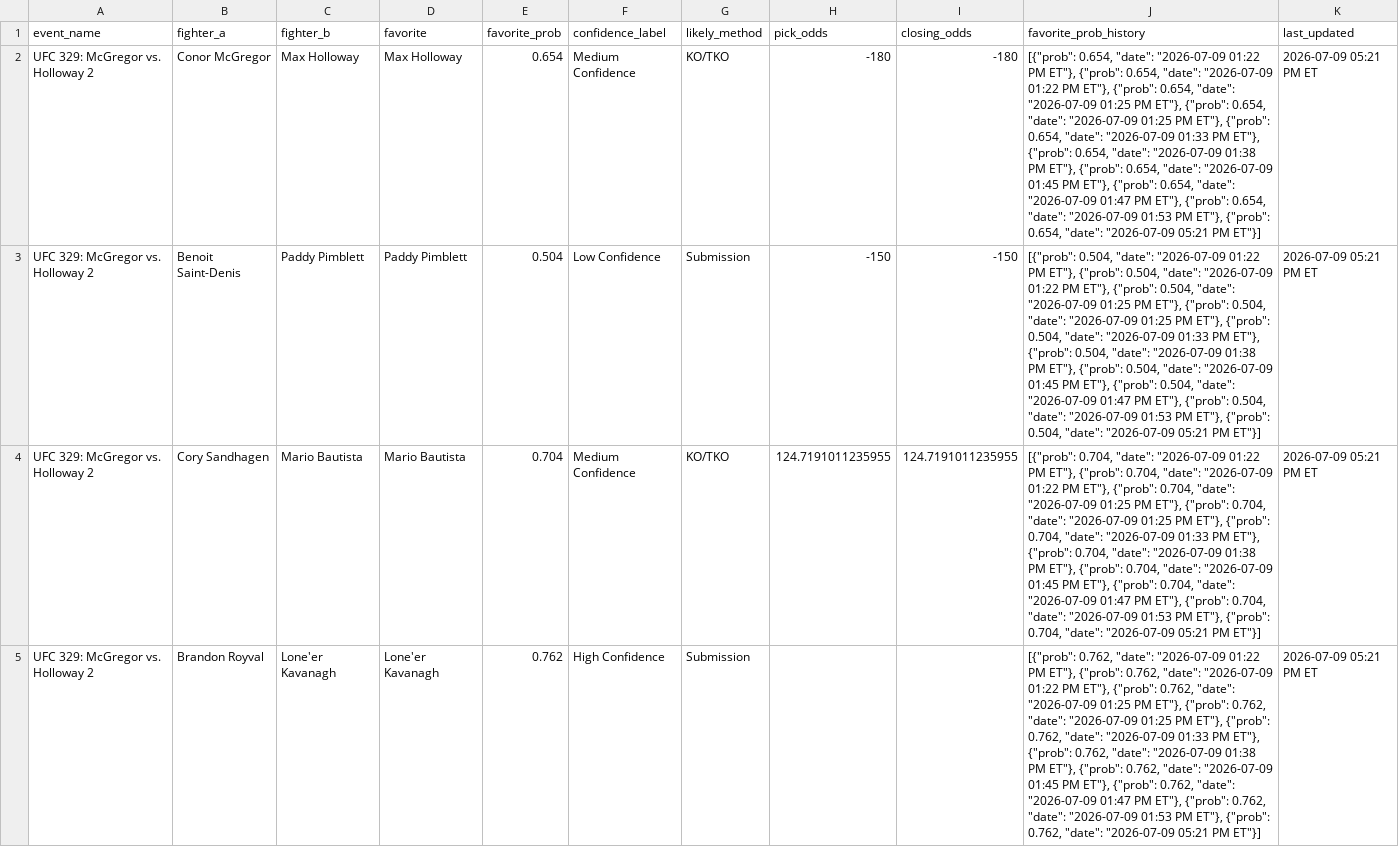
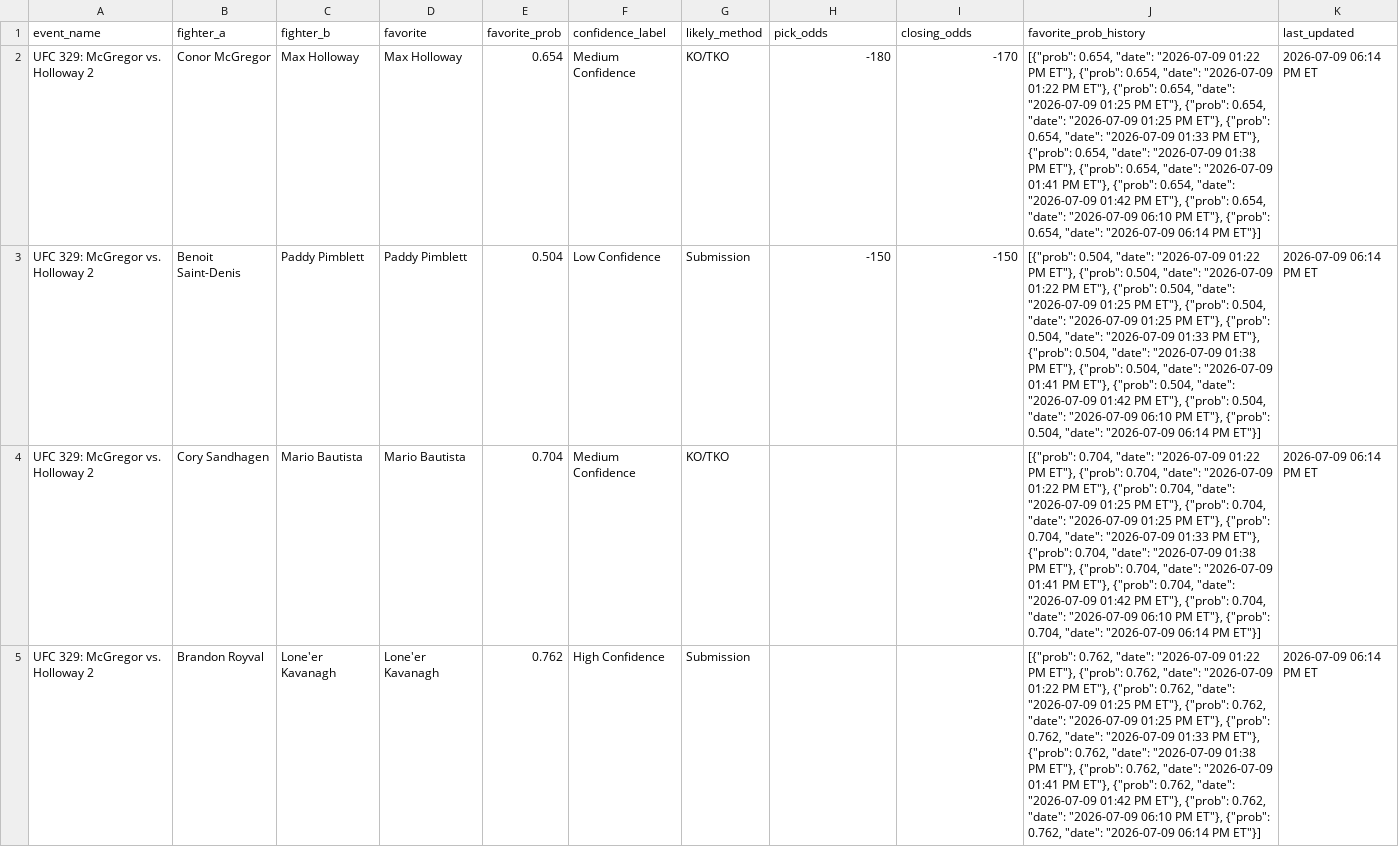
Before and after one commit to sb98park/ufc-edge-finder, a CSV file: data/predictions_log.csv, drawn as a sheet; only a part is shown; the diff covers the shown part only; the diff names each change by its address in the sheet, - before the commit and + after, or states it on an @@ line.

Commit message:
Animation improvement and addition of favorite picks section

```diff
--- a/data/predictions_log.csv
+++ b/data/predictions_log.csv
-I2 (closing_odds): -180
+I2 (closing_odds): -170
-J2 (favorite_prob_history): …"date": "2026-07-09 01:45 PM ET"}, {"prob": 0.654, "date": "2026-07-09 01:47 PM ET"}, {"prob": 0.654, "date": "2026-07-09 01:53 PM ET"}, {"prob": 0.654, "date": "2026-07-09 05:21 PM ET"}]
+J2 (favorite_prob_history): …"date": "2026-07-09 01:41 PM ET"}, {"prob": 0.654, "date": "2026-07-09 01:42 PM ET"}, {"prob": 0.654, "date": "2026-07-09 06:10 PM ET"}, {"prob": 0.654, "date": "2026-07-09 06:14 PM ET"}]
-K2:K5 (last_updated): 2026-07-09 05:21 PM ET
+K2:K5 (last_updated): 2026-07-09 06:14 PM ET
-J3 (favorite_prob_history): …"date": "2026-07-09 01:45 PM ET"}, {"prob": 0.504, "date": "2026-07-09 01:47 PM ET"}, {"prob": 0.504, "date": "2026-07-09 01:53 PM ET"}, {"prob": 0.504, "date": "2026-07-09 05:21 PM ET"}]
+J3 (favorite_prob_history): …"date": "2026-07-09 01:41 PM ET"}, {"prob": 0.504, "date": "2026-07-09 01:42 PM ET"}, {"prob": 0.504, "date": "2026-07-09 06:10 PM ET"}, {"prob": 0.504, "date": "2026-07-09 06:14 PM ET"}]
-H4 (pick_odds): 124.7191011235955
+H4 (pick_odds): (empty)
-I4 (closing_odds): 124.7191011235955
+I4 (closing_odds): (empty)
-J4 (favorite_prob_history): …"date": "2026-07-09 01:45 PM ET"}, {"prob": 0.704, "date": "2026-07-09 01:47 PM ET"}, {"prob": 0.704, "date": "2026-07-09 01:53 PM ET"}, {"prob": 0.704, "date": "2026-07-09 05:21 PM ET"}]
+J4 (favorite_prob_history): …"date": "2026-07-09 01:41 PM ET"}, {"prob": 0.704, "date": "2026-07-09 01:42 PM ET"}, {"prob": 0.704, "date": "2026-07-09 06:10 PM ET"}, {"prob": 0.704, "date": "2026-07-09 06:14 PM ET"}]
-J5 (favorite_prob_history): …"date": "2026-07-09 01:45 PM ET"}, {"prob": 0.762, "date": "2026-07-09 01:47 PM ET"}, {"prob": 0.762, "date": "2026-07-09 01:53 PM ET"}, {"prob": 0.762, "date": "2026-07-09 05:21 PM ET"}]
+J5 (favorite_prob_history): …"date": "2026-07-09 01:41 PM ET"}, {"prob": 0.762, "date": "2026-07-09 01:42 PM ET"}, {"prob": 0.762, "date": "2026-07-09 06:10 PM ET"}, {"prob": 0.762, "date": "2026-07-09 06:14 PM ET"}]
```
Also changed, not shown: 24 edited cells elsewhere in this file, 4 other files.
